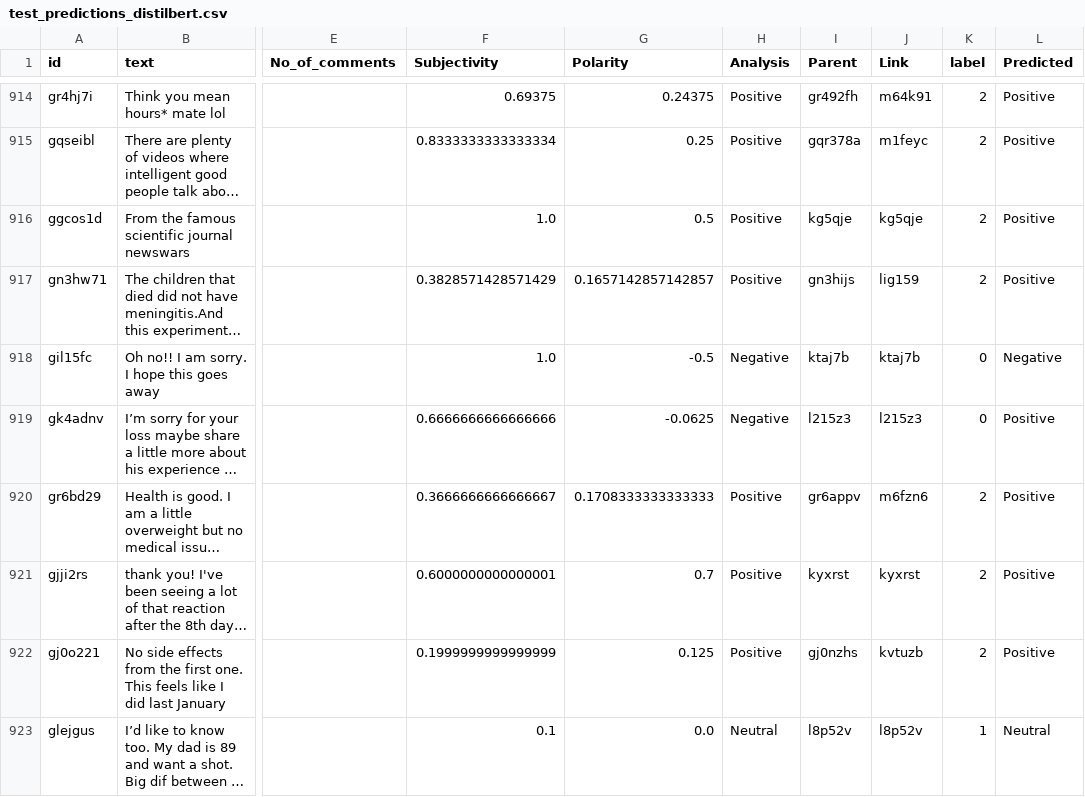
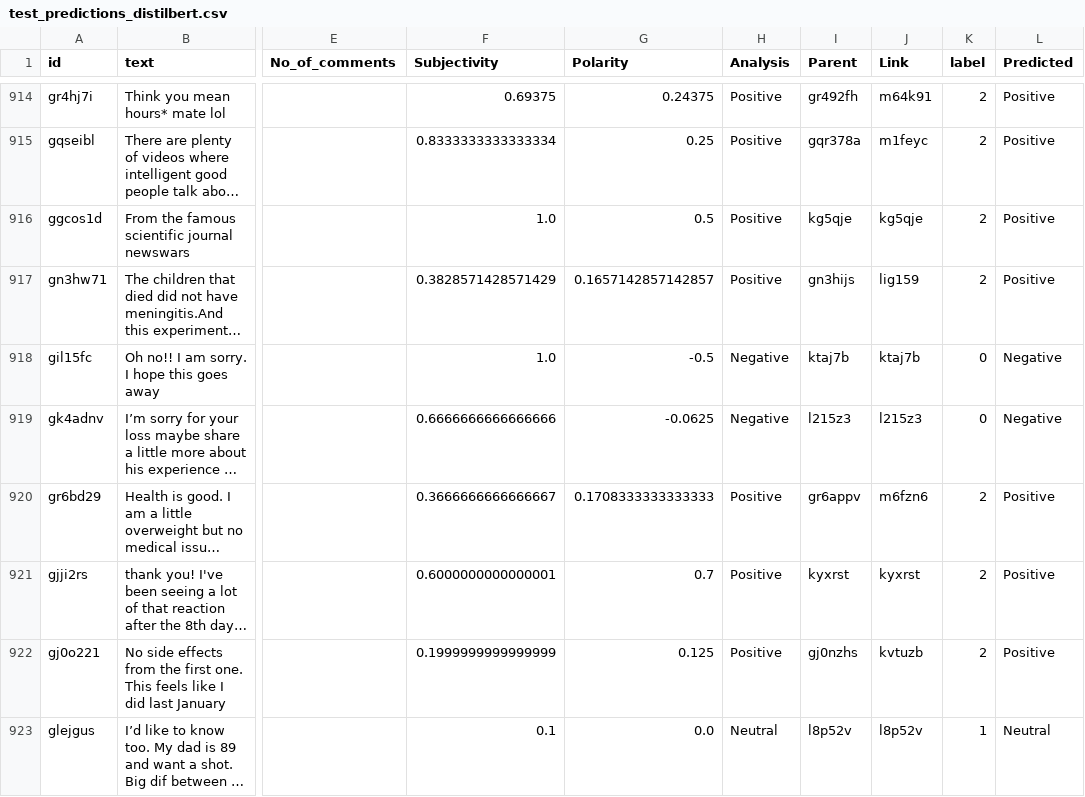
Before and after one commit to Winnee0305/COVID-Sentiment-Analysis, a CSV file: src/model/DistilBERT/test_predictions_distilbert.csv, drawn as a sheet; only a part is shown, gaps mark what is left out; long unchanged cells end in …; the diff covers the shown part only; the diff names each change by its address in the sheet, - before the commit and + after, or states it on an @@ line.

```diff
--- a/src/model/DistilBERT/test_predictions_distilbert.csv
+++ b/src/model/DistilBERT/test_predictions_distilbert.csv
-L919 (Predicted): Positive
+L919 (Predicted): Negative
```
Also changed, not shown: 97 edited cells elsewhere in this file, src/model/DistilBERT/classification_metrics_per_class.csv, 16 other files.
